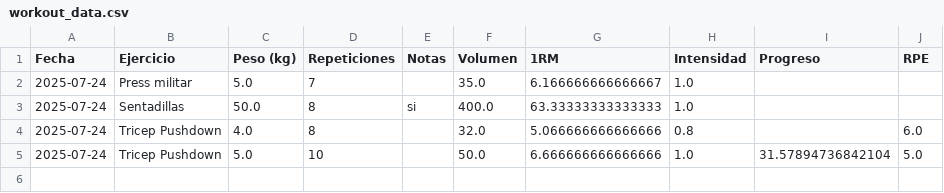
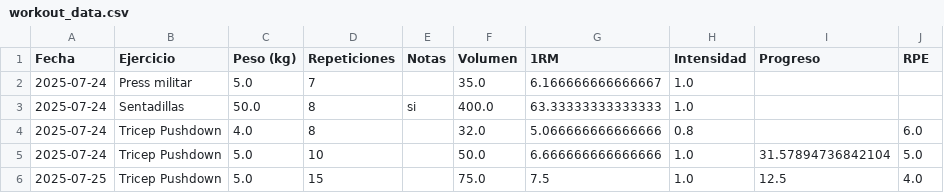
Before and after one commit to c0teto/GYmnastic, a CSV file: workout_data.csv, drawn as a sheet.

Commit message:
Update 2025-07-24 05:28

```diff
--- a/workout_data.csv
+++ b/workout_data.csv
@@ -5 +5,2 @@ Fecha,Ejercicio,Peso (kg),Repeticiones,Notas,Volumen,1RM,Intensidad,Progreso,RPE
 2025-07-24,Tricep Pushdown,5.0,10,,50.0,6.666666666666666,1.0,31.57894736842104,5.0
+2025-07-25,Tricep Pushdown,5.0,15,,75.0,7.5,1.0,12.5,4.0
```
